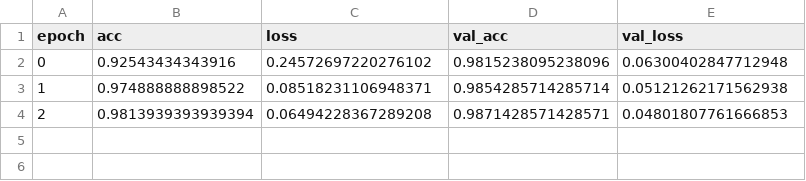
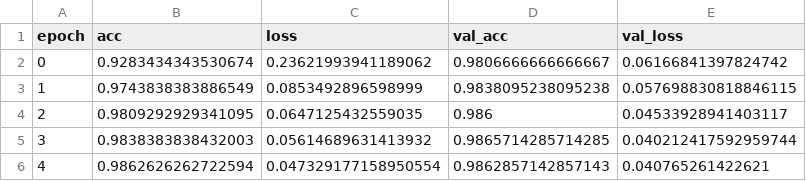
Before and after one commit to karrykarry/evaluation, a CSV file: cnn_script/trainlog.csv, drawn as a sheet.

```diff
--- a/cnn_script/trainlog.csv
+++ b/cnn_script/trainlog.csv
@@ -1,4 +1,6 @@
 epoch,acc,loss,val_acc,val_loss
-0,0.92543434343916,0.24572697220276102,0.9815238095238096,0.06300402847712948
-1,0.974888888898522,0.08518231106948371,0.9854285714285714,0.05121262171562938
-2,0.9813939393939394,0.06494228367289208,0.9871428571428571,0.04801807761666853
+0,0.9283434343530674,0.23621993941189062,0.9806666666666667,0.06166841397824742
+1,0.9743838383886549,0.0853492896598999,0.9838095238095238,0.057698830818846115
+2,0.9809292929341095,0.0647125432559035,0.986,0.04533928941403117
+3,0.9838383838432003,0.05614689631413932,0.9865714285714285,0.040212417592959744
+4,0.9862626262722594,0.047329177158950554,0.9862857142857143,0.040765261422621
```
Also changed, not shown: 30 other files.
